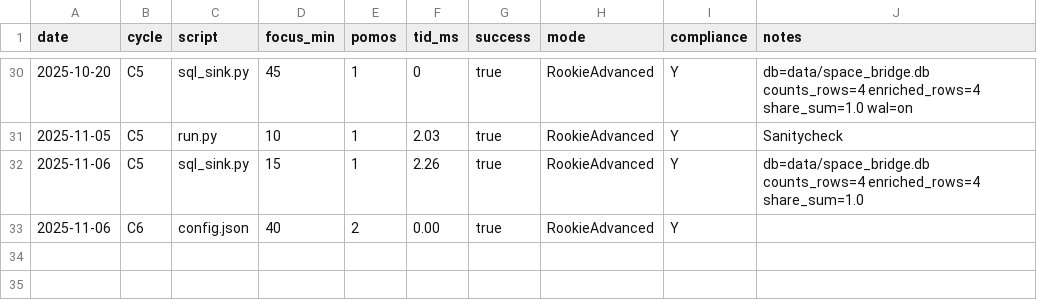
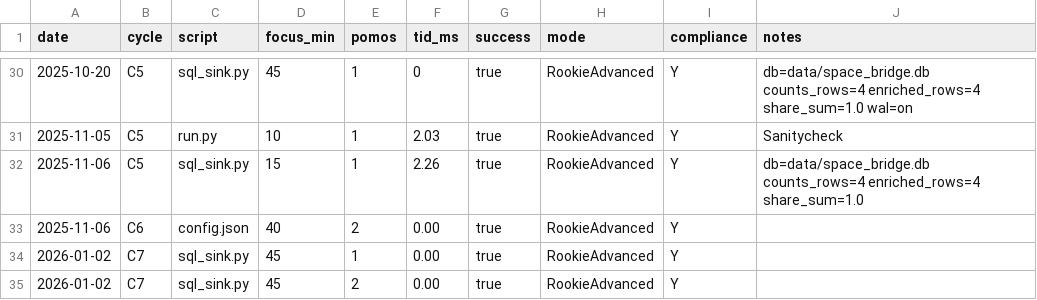
Before and after one commit to JohnnyHyytiainen/space_bridge, a CSV file: results.csv, drawn as a sheet; only a part is shown, gaps mark what is left out; the diff names each change by its address in the sheet, - before the commit and + after, or states it on an @@ line.

Commit message:
docs: updated manual results for C7

```diff
--- a/results.csv
+++ b/results.csv
+row 34: 2026-01-02 | C7 | sql_sink.py | 45 | 1 | 0.00 | true | RookieAdvanced | Y
+row 35: 2026-01-02 | C7 | sql_sink.py | 45 | 2 | 0.00 | true | RookieAdvanced | Y
```
